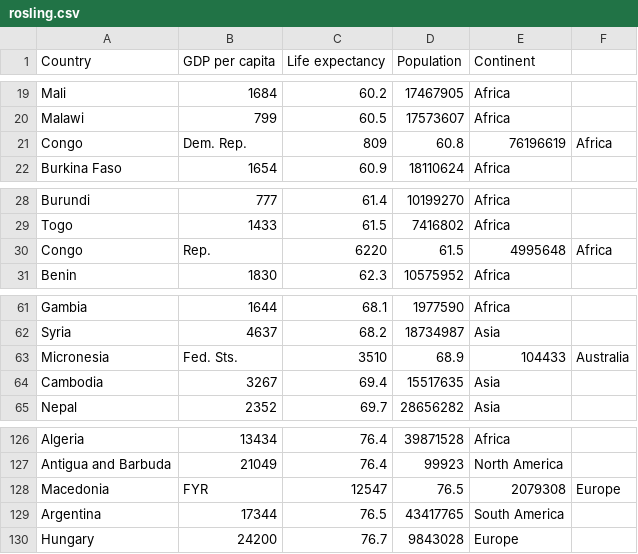
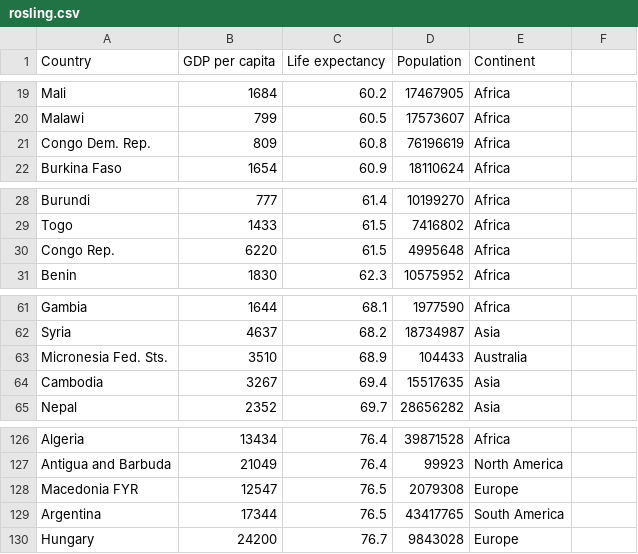
Before and after one commit to fbecerra/dataexperiments, a CSV file: data/rosling.csv, drawn as a sheet; only a part is shown, gaps mark what is left out.

Commit message:
fix commas in names

```diff
--- a/data/rosling.csv
+++ b/data/rosling.csv
@@ -20,3 +20,3 @@ Mali,1684,60.2,17467905,Africa
 Malawi,799,60.5,17573607,Africa
-Congo, Dem. Rep.,809,60.8,76196619,Africa
+Congo Dem. Rep.,809,60.8,76196619,Africa
 Burkina Faso,1654,60.9,18110624,Africa
@@ -29,3 +29,3 @@ Burundi,777,61.4,10199270,Africa
 Togo,1433,61.5,7416802,Africa
-Congo, Rep.,6220,61.5,4995648,Africa
+Congo Rep.,6220,61.5,4995648,Africa
 Benin,1830,62.3,10575952,Africa
@@ -62,3 +62,3 @@ Gambia,1644,68.1,1977590,Africa
 Syria,4637,68.2,18734987,Asia
-Micronesia, Fed. Sts.,3510,68.9,104433,Australia
+Micronesia Fed. Sts.,3510,68.9,104433,Australia
 Cambodia,3267,69.4,15517635,Asia
@@ -127,3 +127,3 @@ Algeria,13434,76.4,39871528,Africa
 Antigua and Barbuda,21049,76.4,99923,North America
-Macedonia, FYR,12547,76.5,2079308,Europe
+Macedonia FYR,12547,76.5,2079308,Europe
 Argentina,17344,76.5,43417765,South America
```
